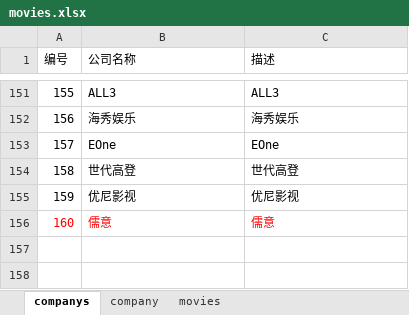
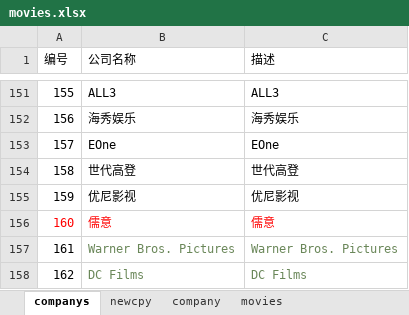
Before and after one commit to pursue-wind/emdb, an Excel workbook: docs/movies.xlsx, sheet companys, drawn as a sheet; only a part is shown, gaps mark what is left out; values as stored, in another font and other column widths than the file's, no borders; the diff names each change by its address in the sheet, - before the commit and + after, or states it on an @@ line.

```diff
--- a/docs/movies.xlsx (sheet companys)
+++ b/docs/movies.xlsx (sheet companys)
+sheet tab: newcpy
+row 157: 161 | Warner Bros. Pictures | Warner Bros. Pictures
+row 158: 162 | DC Films | DC Films
```
Also changed, not shown: 3 other files.
